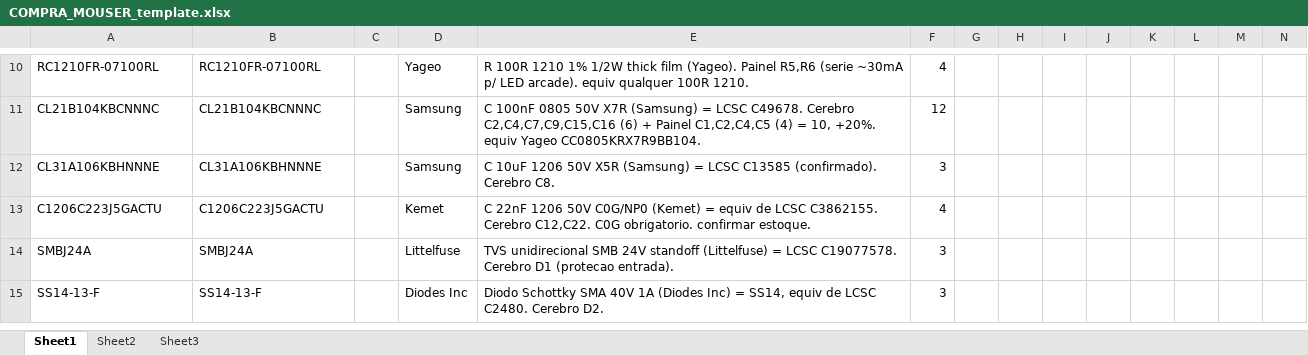
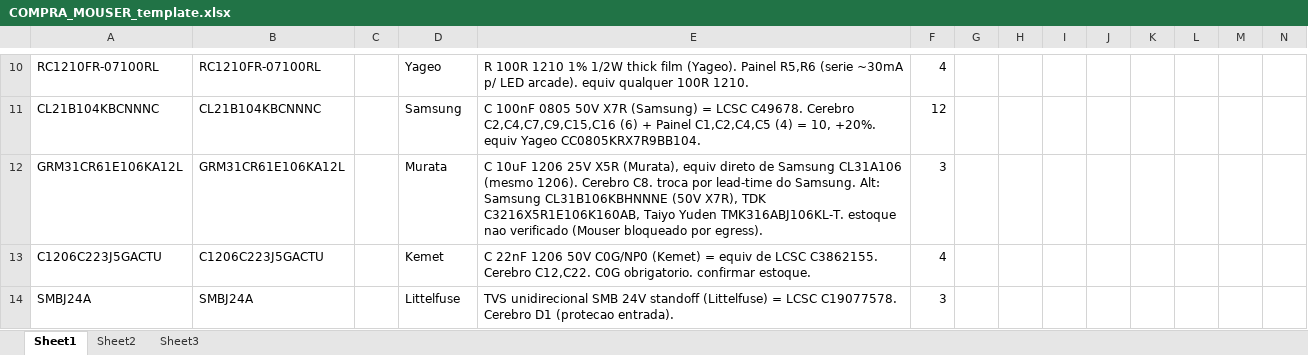
Before and after one commit to Belquer/Cotucatronics, an Excel workbook: export/COMPRA_MOUSER_template.xlsx, sheet Sheet1, drawn as a sheet; only a part is shown, gaps mark what is left out; values as stored, in another font and other column widths than the file's, no borders; removed rows and columns are numbered as before the commit, all else as after; rows hold the shown columns only; the diff covers the shown part only; the diff names each change by its address in the sheet, - before the commit and + after, or states it on an @@ line.

```diff
--- a/export/COMPRA_MOUSER_template.xlsx (sheet Sheet1)
+++ b/export/COMPRA_MOUSER_template.xlsx (sheet Sheet1)
-row 12: CL31A106KBHNNNE | CL31A106KBHNNNE |  | Samsung | C 10uF 1206 50V X5R (Samsung) = LCSC C13585 (confirmado). Cerebro C8. | 3
+row 12: GRM31CR61E106KA12L | GRM31CR61E106KA12L |  | Murata | C 10uF 1206 25V X5R (Murata), equiv direto de Samsung CL31A106 (mesmo 1206). Cerebro C8. troca por lead-time do Samsung. Alt: Samsung CL31B106KBHNNNE (50V X7R), TDK C3216X5R1E106K160AB, Taiyo Yuden TMK316ABJ106KL-T. estoque nao verificado (Mouser bloqueado por egress). | 3
-row 15: SS14-13-F | SS14-13-F |  | Diodes Inc | Diodo Schottky SMA 40V 1A (Diodes Inc) = SS14, equiv de LCSC C2480. Cerebro D2. | 3
```
Also changed, not shown: 3 added rows, 2 removed rows and 3 edited cells elsewhere in this sheet, 4 other files.
